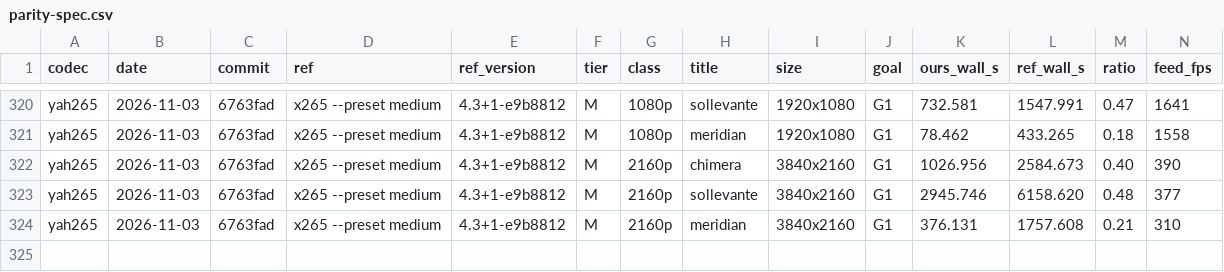
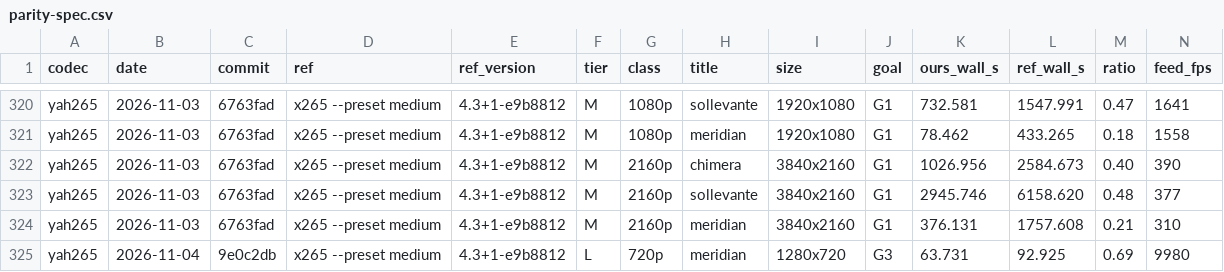
Before and after one commit to terranvigil/yah265, a CSV file: docs/data/parity-spec.csv, drawn as a sheet; only a part is shown, gaps mark what is left out; rows hold the shown columns only; the diff names each change by its address in the sheet, - before the commit and + after, or states it on an @@ line.

Commit message:
parity data: meridian 720p G3 re-timed from the internal disk

```diff
--- a/docs/data/parity-spec.csv
+++ b/docs/data/parity-spec.csv
+row 325: yah265 | 2026-11-04 | 9e0c2db | x265 --preset medium | 4.3+1-e9b8812 | L | 720p | meridian | 1280x720 | G3 | 63.731 | 92.925 | 0.69 | 9980
```
Also changed, not shown: docs/data/parity-spec-runs.csv.
